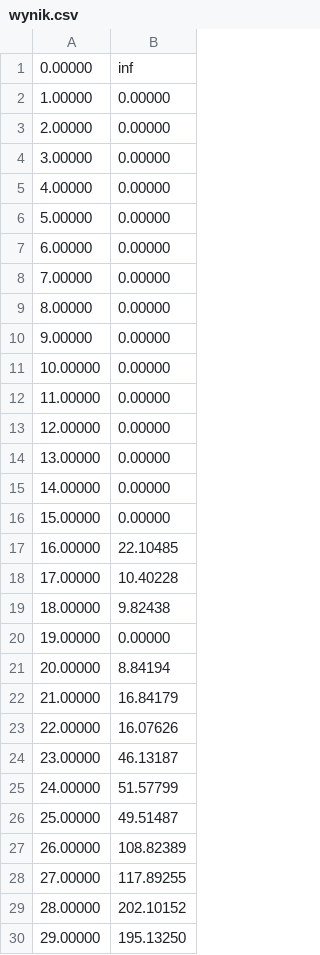
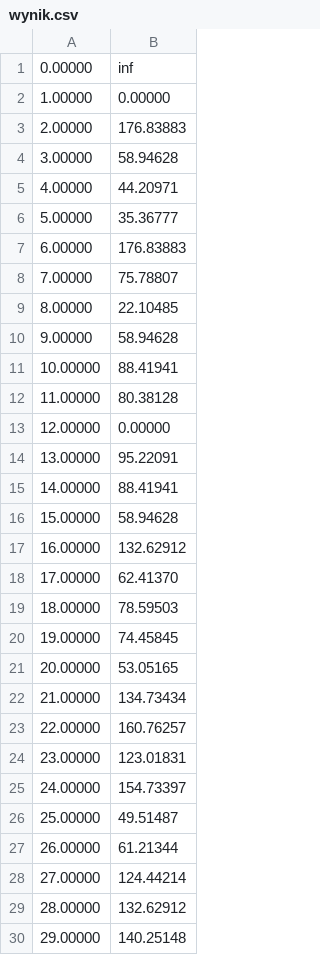
Before and after one commit to mtsulek/PK, a CSV file: modelowanieKomputerowe/zajecia10/wynik.csv, drawn as a sheet; only a part is shown; the diff covers the shown part only.

```diff
--- a/modelowanieKomputerowe/zajecia10/wynik.csv
+++ b/modelowanieKomputerowe/zajecia10/wynik.csv
@@ -2,29 +2,29 @@
 1.00000	0.00000
-2.00000	0.00000
-3.00000	0.00000
-4.00000	0.00000
-5.00000	0.00000
-6.00000	0.00000
-7.00000	0.00000
-8.00000	0.00000
-9.00000	0.00000
-10.00000	0.00000
-11.00000	0.00000
+2.00000	176.83883
+3.00000	58.94628
+4.00000	44.20971
+5.00000	35.36777
+6.00000	176.83883
+7.00000	75.78807
+8.00000	22.10485
+9.00000	58.94628
+10.00000	88.41941
+11.00000	80.38128
 12.00000	0.00000
-13.00000	0.00000
-14.00000	0.00000
-15.00000	0.00000
-16.00000	22.10485
-17.00000	10.40228
-18.00000	9.82438
-19.00000	0.00000
-20.00000	8.84194
-21.00000	16.84179
-22.00000	16.07626
-23.00000	46.13187
-24.00000	51.57799
+13.00000	95.22091
+14.00000	88.41941
+15.00000	58.94628
+16.00000	132.62912
+17.00000	62.41370
+18.00000	78.59503
+19.00000	74.45845
+20.00000	53.05165
+21.00000	134.73434
+22.00000	160.76257
+23.00000	123.01831
+24.00000	154.73397
 25.00000	49.51487
-26.00000	108.82389
-27.00000	117.89255
-28.00000	202.10152
-29.00000	195.13250
+26.00000	61.21344
+27.00000	124.44214
+28.00000	132.62912
+29.00000	140.25148
```
Also changed, not shown: 64 edited cells elsewhere in this file, 20 other files.
